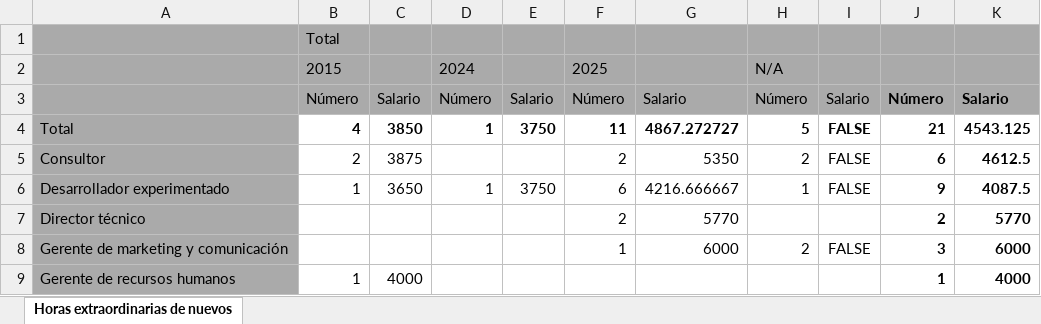
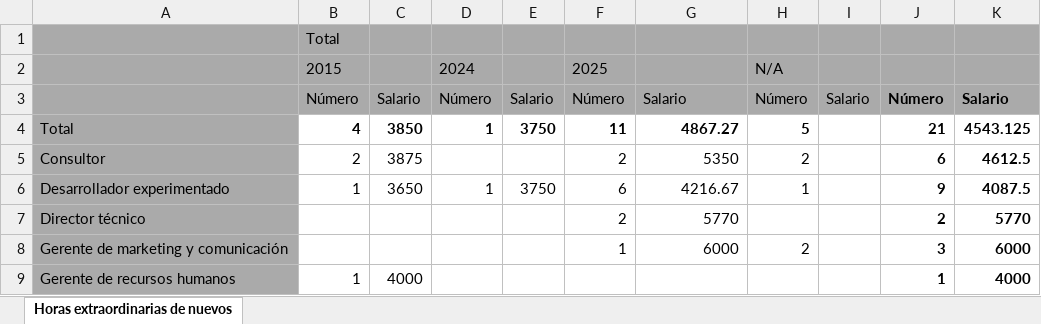
Before and after one commit to Cheng17415/2DAM_Chengzhe, an Excel workbook: 10. Sistemas de gestion empresarial/Salario por Puesto de Trabajo.xlsx, sheet Horas extraordinarias de nuevos, drawn as a sheet; values as stored, in another font and other column widths than the file's, no borders; charts and pictures not drawn; the diff names each change by its address in the sheet, - before the commit and + after, or states it on an @@ line.

```diff
--- a/10. Sistemas de gestion empresarial/Salario por Puesto de Trabajo.xlsx (sheet Horas extraordinarias de nuevos)
+++ b/10. Sistemas de gestion empresarial/Salario por Puesto de Trabajo.xlsx (sheet Horas extraordinarias de nuevos)
-G4: 4867.272727
+G4: 4867.27
-I4:I6: FALSE
+I4:I6: (empty)
-G6: 4216.666667
+G6: 4216.67
-I8: FALSE
+I8: (empty)
```
Also changed, not shown: charts or pictures, 10. Sistemas de gestion empresarial/EmpleadosPorDepartamento.xlsx, 10. Sistemas de gestion empresarial/NumeroDiasAusentado.xlsx, 6 other files.
